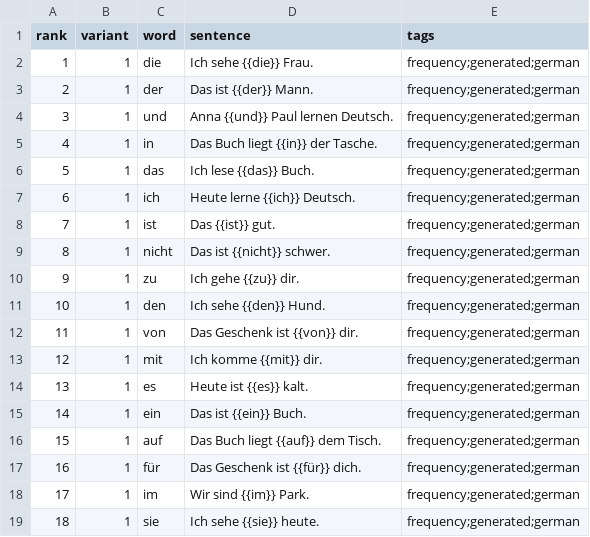
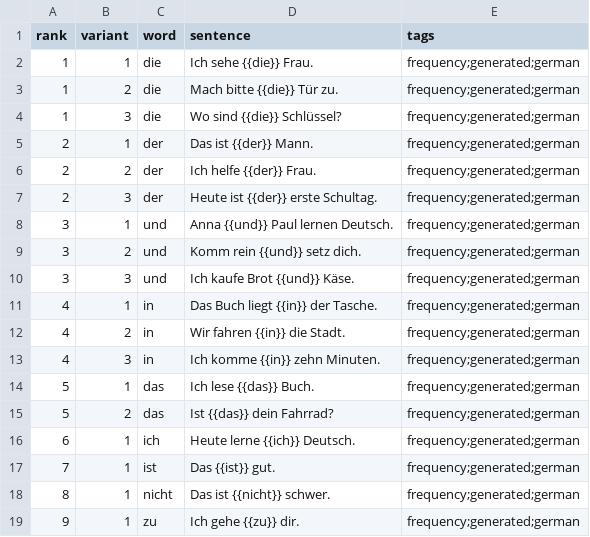
Before and after one commit to dnywh/mochiko, a CSV file: languages/de/frequency.csv, drawn as a sheet; only a part is shown; the shorter side is filled out with more unchanged rows.

Commit message:
daily frequency cards: 2026-09-09

```diff
--- a/languages/de/frequency.csv
+++ b/languages/de/frequency.csv
@@ -2,6 +2,15 @@ rank,variant,word,sentence,tags
 1,1,die,Ich sehe {{die}} Frau.,frequency;generated;german
+1,2,die,Mach bitte {{die}} Tür zu.,frequency;generated;german
+1,3,die,Wo sind {{die}} Schlüssel?,frequency;generated;german
 2,1,der,Das ist {{der}} Mann.,frequency;generated;german
+2,2,der,Ich helfe {{der}} Frau.,frequency;generated;german
+2,3,der,Heute ist {{der}} erste Schultag.,frequency;generated;german
 3,1,und,Anna {{und}} Paul lernen Deutsch.,frequency;generated;german
+3,2,und,Komm rein {{und}} setz dich.,frequency;generated;german
+3,3,und,Ich kaufe Brot {{und}} Käse.,frequency;generated;german
 4,1,in,Das Buch liegt {{in}} der Tasche.,frequency;generated;german
+4,2,in,Wir fahren {{in}} die Stadt.,frequency;generated;german
+4,3,in,Ich komme {{in}} zehn Minuten.,frequency;generated;german
 5,1,das,Ich lese {{das}} Buch.,frequency;generated;german
+5,2,das,Ist {{das}} dein Fahrrad?,frequency;generated;german
 6,1,ich,Heute lerne {{ich}} Deutsch.,frequency;generated;german
```
Also changed, not shown: languages/es/frequency.csv.
